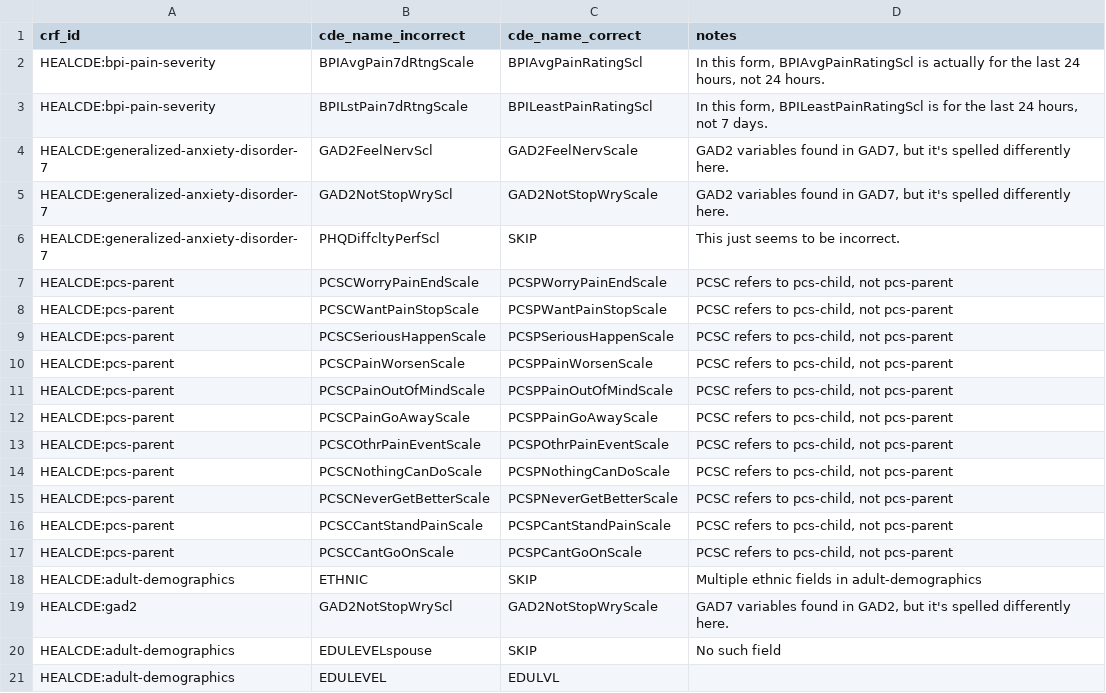
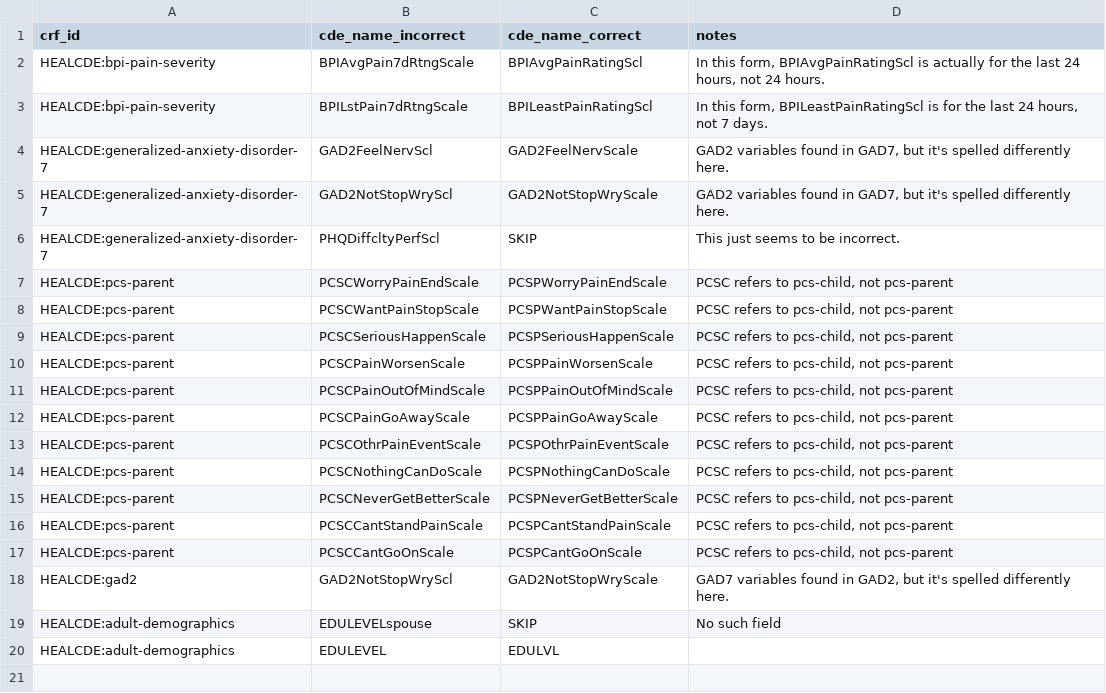
Before and after one commit to heal-data-stewards/heal-cdes, a CSV file: mappings/heal-crf-ids/heal-cde-corrections.csv, drawn as a sheet.

Commit message:
Removed defunct ETHNIC skip in HEAL CDE corrections.

```diff
--- a/mappings/heal-crf-ids/heal-cde-corrections.csv
+++ b/mappings/heal-crf-ids/heal-cde-corrections.csv
@@ -17,3 +17,2 @@ HEALCDE:pcs-parent,PCSCCantStandPainScale,PCSPCantStandPainScale,"PCSC refers to
 HEALCDE:pcs-parent,PCSCCantGoOnScale,PCSPCantGoOnScale,"PCSC refers to pcs-child, not pcs-parent"
-HEALCDE:adult-demographics,ETHNIC,SKIP,Multiple ethnic fields in adult-demographics
 HEALCDE:gad2,GAD2NotStopWryScl,GAD2NotStopWryScale,"GAD7 variables found in GAD2, but it's spelled differently here."
```
